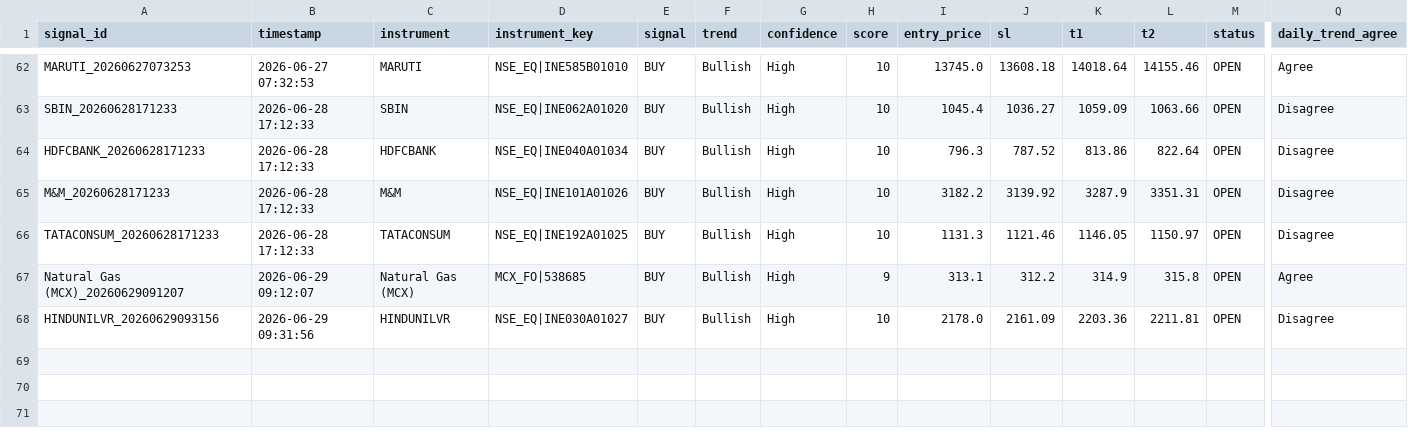
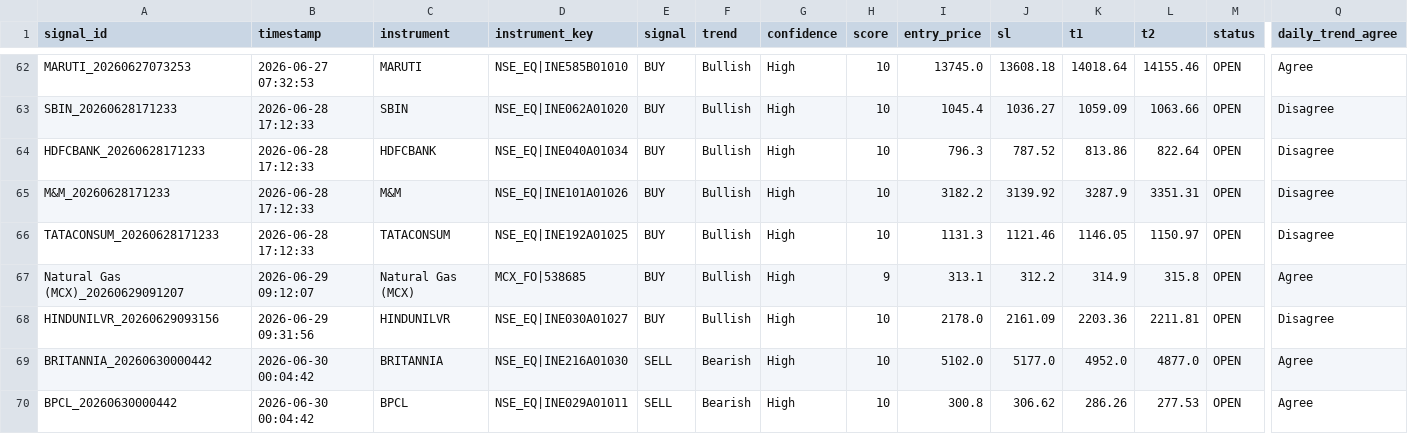
Before and after one commit to paliwalhimanshu20-droid/ng-signal-app, a CSV file: signal_log.csv, drawn as a sheet; only a part is shown, gaps mark what is left out; rows hold the shown columns only; the diff names each change by its address in the sheet, - before the commit and + after, or states it on an @@ line.

Commit message:
Update signal_log.csv [app]

```diff
--- a/signal_log.csv
+++ b/signal_log.csv
+row 69: BRITANNIA_20260630000442 | 2026-06-30 00:04:42 | BRITANNIA | NSE_EQ|INE216A01030 | SELL | Bearish | High | 10 | 5102.0 | 5177.0 | 4952.0 | 4877.0 | OPEN | Agree
+row 70: BPCL_20260630000442 | 2026-06-30 00:04:42 | BPCL | NSE_EQ|INE029A01011 | SELL | Bearish | High | 10 | 300.8 | 306.62 | 286.26 | 277.53 | OPEN | Agree
```
